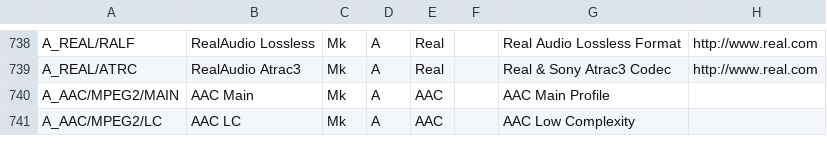
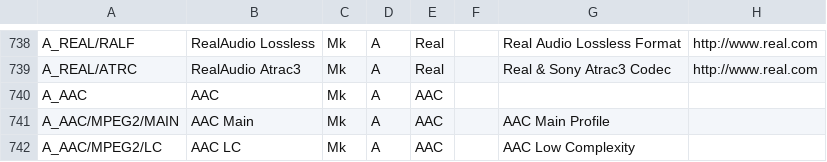
Before and after one commit to MediaArea/MediaInfo, a CSV file: Source/Ressource/Text/DataBase/Codec.csv, drawn as a sheet; only a part is shown, gaps mark what is left out; the diff names each change by its address in the sheet, - before the commit and + after, or states it on an @@ line.

Commit message:
A_AAC
git-svn-id: svn://svn.code.sf.net/p/mediainfo/code/MediaInfoLib/trunk@48 45c5ae6f-87cc-4fd0-92ee-e4f023fd80da

```diff
--- a/Source/Ressource/Text/DataBase/Codec.csv
+++ b/Source/Ressource/Text/DataBase/Codec.csv
+row 740: A_AAC | AAC | Mk | A | AAC
```
